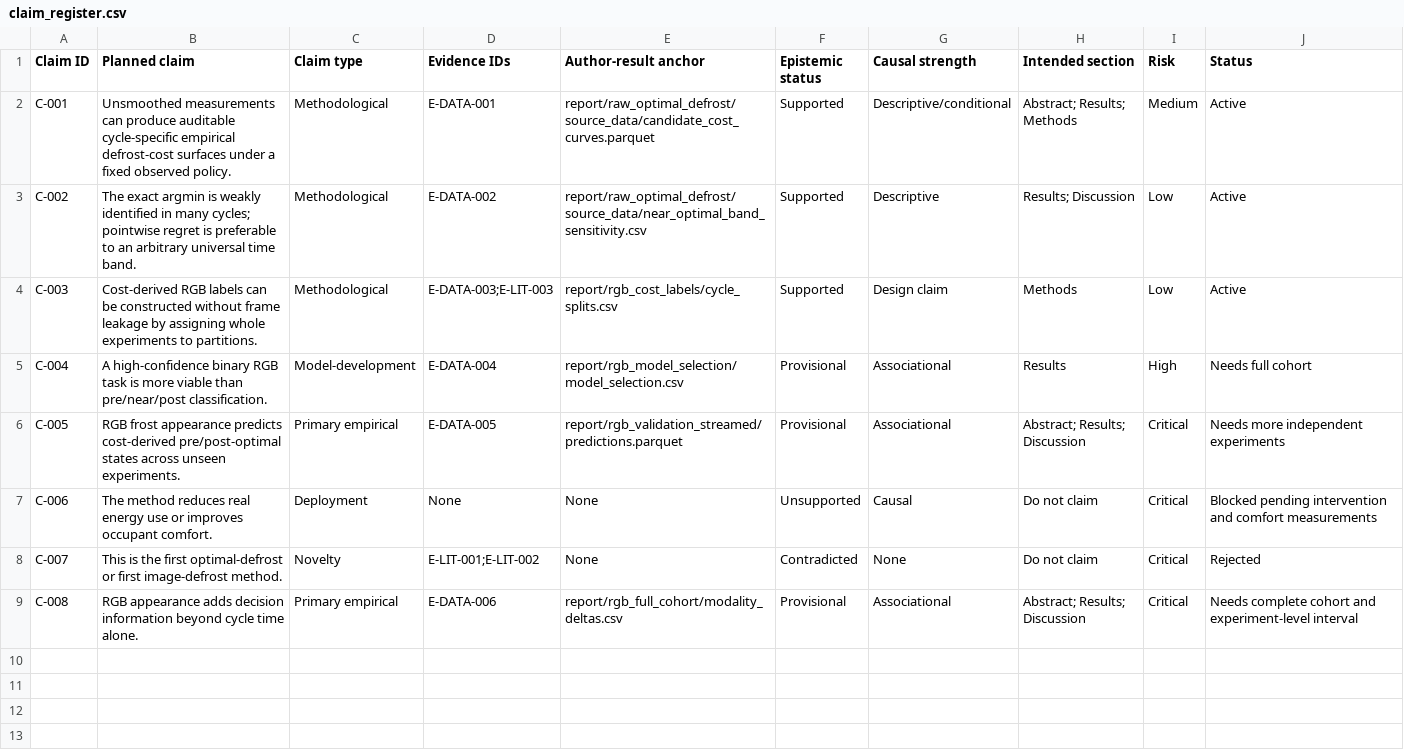
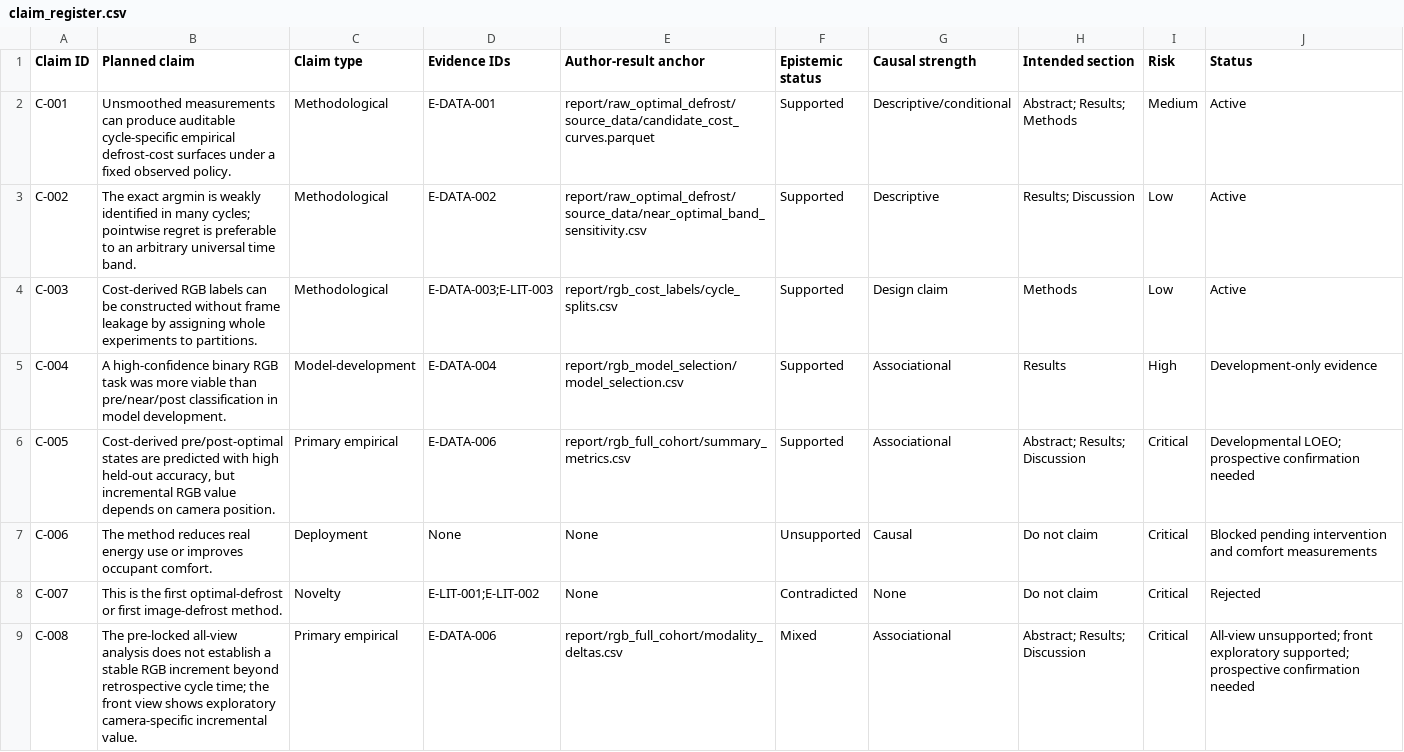
Before and after one commit to Cru1sin/Deforesting, a CSV file: paper_workflow/02_research/claim_register.csv, drawn as a sheet.

```diff
--- a/paper_workflow/02_research/claim_register.csv
+++ b/paper_workflow/02_research/claim_register.csv
@@ -4,6 +4,6 @@ C-002,"The exact argmin is weakly identified in many cycles; pointwise regret is
 C-003,"Cost-derived RGB labels can be constructed without frame leakage by assigning whole experiments to partitions.",Methodological,E-DATA-003;E-LIT-003,report/rgb_cost_labels/cycle_splits.csv,Supported,Design claim,Methods,Low,Active
-C-004,"A high-confidence binary RGB task is more viable than pre/near/post classification.",Model-development,E-DATA-004,report/rgb_model_selection/model_selection.csv,Provisional,Associational,Results,High,Needs full cohort
-C-005,"RGB frost appearance predicts cost-derived pre/post-optimal states across unseen experiments.",Primary empirical,E-DATA-005,report/rgb_validation_streamed/predictions.parquet,Provisional,Associational,Abstract; Results; Discussion,Critical,Needs more independent experiments
+C-004,"A high-confidence binary RGB task was more viable than pre/near/post classification in model development.",Model-development,E-DATA-004,report/rgb_model_selection/model_selection.csv,Supported,Associational,Results,High,Development-only evidence
+C-005,"Cost-derived pre/post-optimal states are predicted with high held-out accuracy, but incremental RGB value depends on camera position.",Primary empirical,E-DATA-006,report/rgb_full_cohort/summary_metrics.csv,Supported,Associational,Abstract; Results; Discussion,Critical,Developmental LOEO; prospective confirmation needed
 C-006,"The method reduces real energy use or improves occupant comfort.",Deployment,None,None,Unsupported,Causal,Do not claim,Critical,Blocked pending intervention and comfort measurements
 C-007,"This is the first optimal-defrost or first image-defrost method.",Novelty,E-LIT-001;E-LIT-002,None,Contradicted,None,Do not claim,Critical,Rejected
-C-008,"RGB appearance adds decision information beyond cycle time alone.",Primary empirical,E-DATA-006,report/rgb_full_cohort/modality_deltas.csv,Provisional,Associational,Abstract; Results; Discussion,Critical,Needs complete cohort and experiment-level interval
+C-008,"The pre-locked all-view analysis does not establish a stable RGB increment beyond retrospective cycle time; the front view shows exploratory camera-specific incremental value.",Primary empirical,E-DATA-006,report/rgb_full_cohort/modality_deltas.csv,Mixed,Associational,Abstract; Results; Discussion,Critical,"All-view unsupported; front exploratory supported; prospective confirmation needed"
```
Also changed, not shown: paper_workflow/02_research/evidence_matrix.csv, 20 other files.
